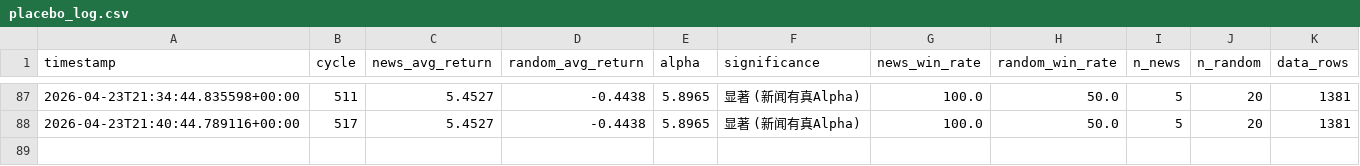
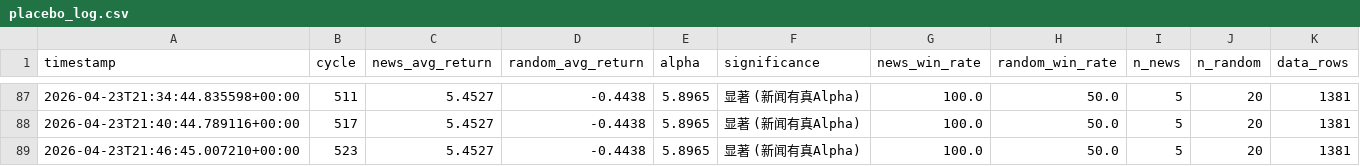
Before and after one commit to yuhanzhangai/quant-stock, a CSV file: reports/tsla/placebo_log.csv, drawn as a sheet; only a part is shown, gaps mark what is left out.

```diff
--- a/reports/tsla/placebo_log.csv
+++ b/reports/tsla/placebo_log.csv
@@ -88 +88,2 @@ timestamp,cycle,news_avg_return,random_avg_return,alpha,significance,news_win_ra
 2026-04-23T21:40:44.789116+00:00,517,5.4527,-0.4438,5.8965,显著 (新闻有真Alpha),100.0,50.0,5,20,1381
+2026-04-23T21:46:45.007210+00:00,523,5.4527,-0.4438,5.8965,显著 (新闻有真Alpha),100.0,50.0,5,20,1381
```
Also changed, not shown: reports/tsla/cycle_snapshots.csv, reports/tsla/iteration_log.csv, 2 other files.
